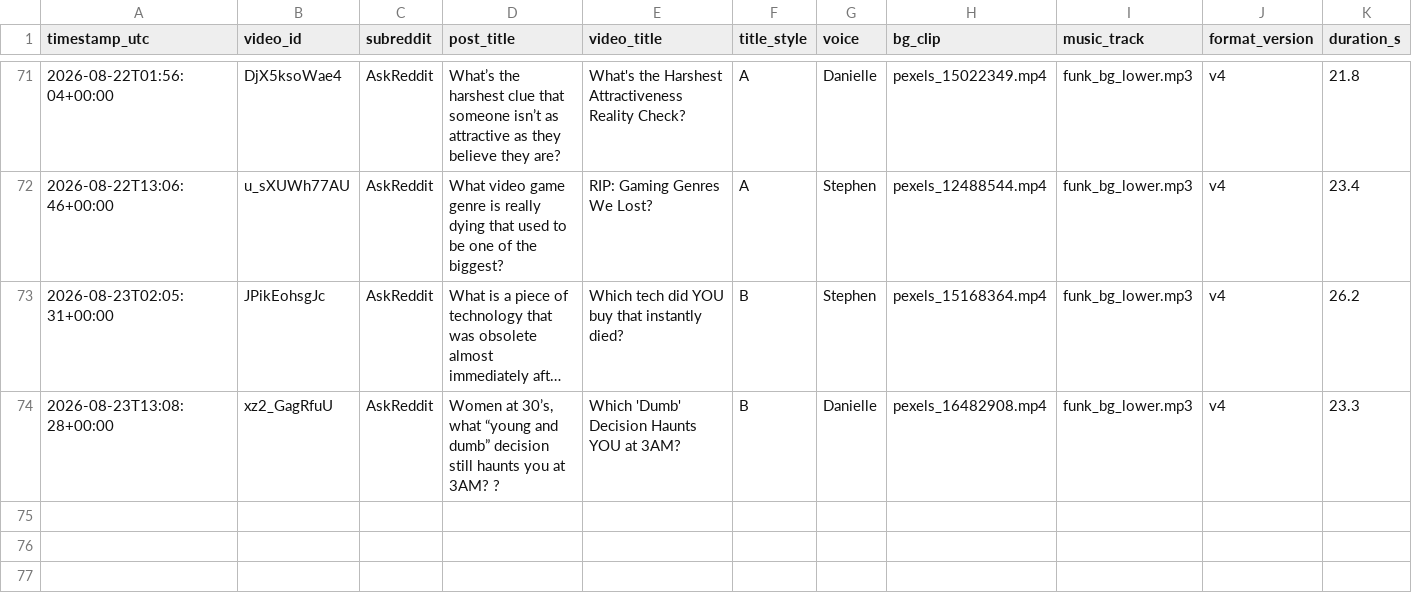
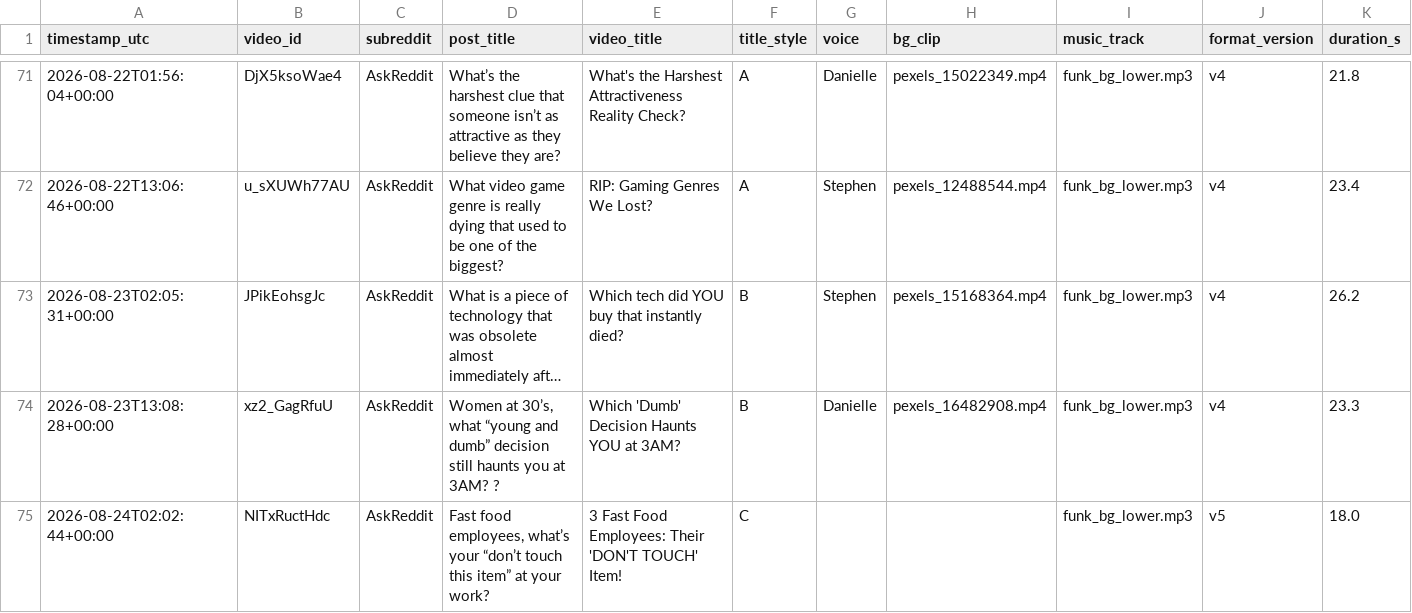
Before and after one commit to kaigg96/reddit-daily, a CSV file: upload_log.csv, drawn as a sheet; only a part is shown, gaps mark what is left out; long unchanged cells end in …; rows hold the shown columns only; the diff names each change by its address in the sheet, - before the commit and + after, or states it on an @@ line.

Commit message:
Fix: workflow lost upload state when screen_log.csv was absent
Today's 02:02 UTC run uploaded successfully then failed. Cause: the commit
step ran 'git add prev_post.txt upload_log.csv analysis/screen_log.csv', but
screen_log.csv only exists once the R4.6 screen has actually acted. The
missing pathspec made git add exit 128, and because Actions runs the step with
set -e it died BEFORE the commit — so prev_post.txt and upload_log.csv were
never persisted for a video that was already live.

Introduced in 0dbc19c (v5) and triggered on the first scheduled run after that
merge; exactly one upload affected (NITxRuctHdc).

Consequences repaired:
- prev_post.txt still pointed at the Aug 23 post, so the next run could have
  re-picked the same post and published a duplicate. Restored.
- upload_log.csv was missing the row entirely. Backfilled with the recoverable
  fields; voice/bg_clip/candidate_rank/topic were random or screen-derived at
  run time and are left blank rather than invented.

Fixes:
- Guard the optional file with an explicit if-block (verified under bash -e,
  and reproduced the old exit-128 failure to confirm the diagnosis).
- Retry the push up to 3x — losing state after a live upload breaks dedupe, so
  it's worth being stubborn about.
- insights.py: a blank bg_clip was being bucketed as 'broll', which would have
  corrupted the b-roll comparison using the backfilled row. Now '(unknown)'.
- Regression test for that classification.

```diff
--- a/upload_log.csv
+++ b/upload_log.csv
+row 75: 2026-08-24T02:02:44+00:00 | NITxRuctHdc | AskReddit | Fast food employees, what’s your “don’t touch this item” at your work? | 3 Fast Food Employees: Their 'DON'T TOUCH' Item! | C |  |  | funk_bg_lower.mp3 | v5 | 18.0
```
Also changed, not shown: 4 other files.
